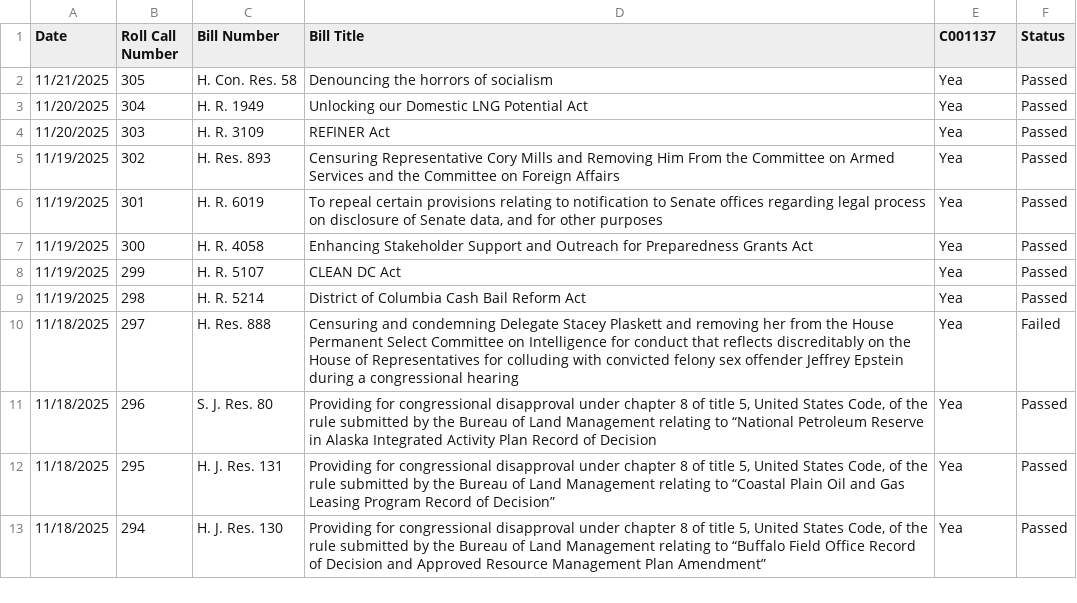
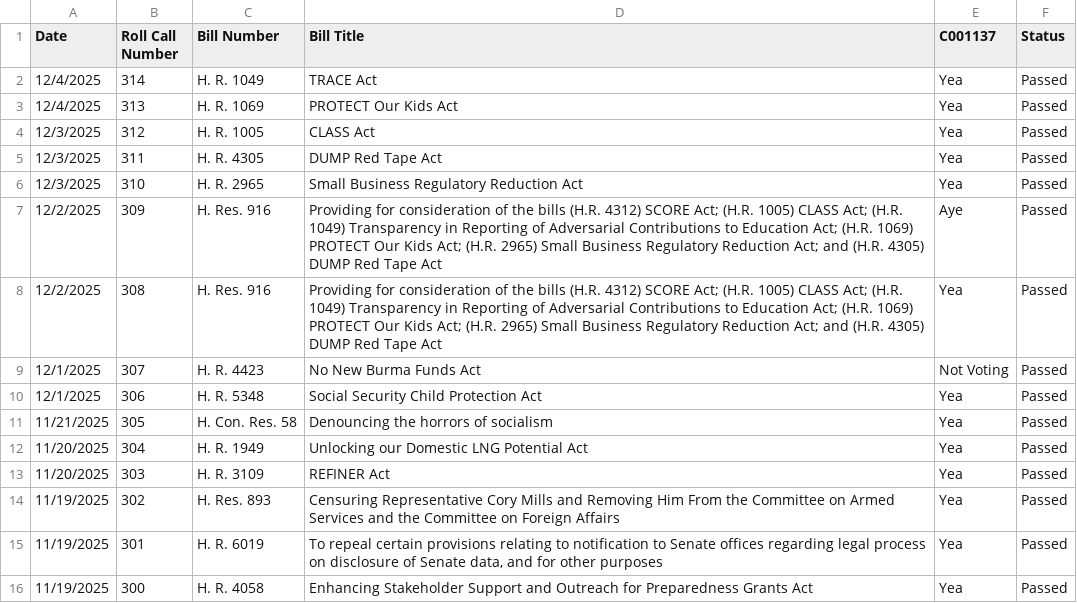
Before and after one commit to githamm/congressional-vote-tracker, a CSV file: representative_C001137_votes.csv, drawn as a sheet; only a part is shown; the shorter side is filled out with more unchanged rows.

```diff
--- a/representative_C001137_votes.csv
+++ b/representative_C001137_votes.csv
@@ -1,2 +1,11 @@
 Date,Roll Call Number,Bill Number,Bill Title,C001137,Status
+12/4/2025,314,H. R. 1049,TRACE Act,Yea,Passed
+12/4/2025,313,H. R. 1069,PROTECT Our Kids Act,Yea,Passed
+12/3/2025,312,H. R. 1005,CLASS Act,Yea,Passed
+12/3/2025,311,H. R. 4305,DUMP Red Tape Act,Yea,Passed
+12/3/2025,310,H. R. 2965,Small Business Regulatory Reduction Act,Yea,Passed
+12/2/2025,309,H. Res. 916,Providing for consideration of the bills (H.R. 4312) SCORE Act; (H.R. 1005) CLASS Act; (H.R. 1049) Transparency in Reporting of Adversarial Contributions to Education Act; (H.R. 1069) PROTECT Our Kids Act; (H.R. 2965) Small Business Regulatory Reduction Act; and (H.R. 4305) DUMP Red Tape Act,Aye,Passed
+12/2/2025,308,H. Res. 916,Providing for consideration of the bills (H.R. 4312) SCORE Act; (H.R. 1005) CLASS Act; (H.R. 1049) Transparency in Reporting of Adversarial Contributions to Education Act; (H.R. 1069) PROTECT Our Kids Act; (H.R. 2965) Small Business Regulatory Reduction Act; and (H.R. 4305) DUMP Red Tape Act,Yea,Passed
+12/1/2025,307,H. R. 4423,No New Burma Funds Act,Not Voting,Passed
+12/1/2025,306,H. R. 5348,Social Security Child Protection Act,Yea,Passed
 11/21/2025,305,H. Con. Res. 58,Denouncing the horrors of socialism,Yea,Passed
```
Also changed, not shown: all_votes.csv, representative_B000825_votes.csv, 6 other files.
